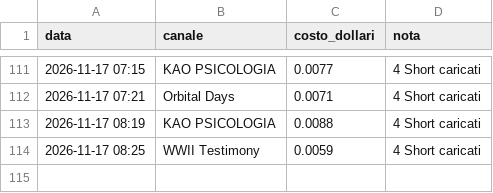
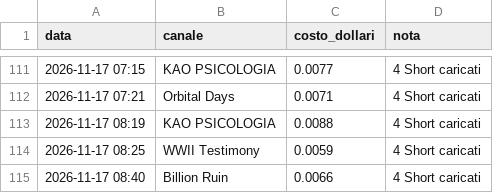
Before and after one commit to gggweb23-gif/ambience, a TSV file: coach/costi/shorts.tsv, drawn as a sheet; only a part is shown, gaps mark what is left out; the diff names each change by its address in the sheet, - before the commit and + after, or states it on an @@ line.

Commit message:
Costi Short

```diff
--- a/coach/costi/shorts.tsv
+++ b/coach/costi/shorts.tsv
+row 115: 2026-11-17 08:40 | Billion Ruin | 0.0066 | 4 Short caricati
```
